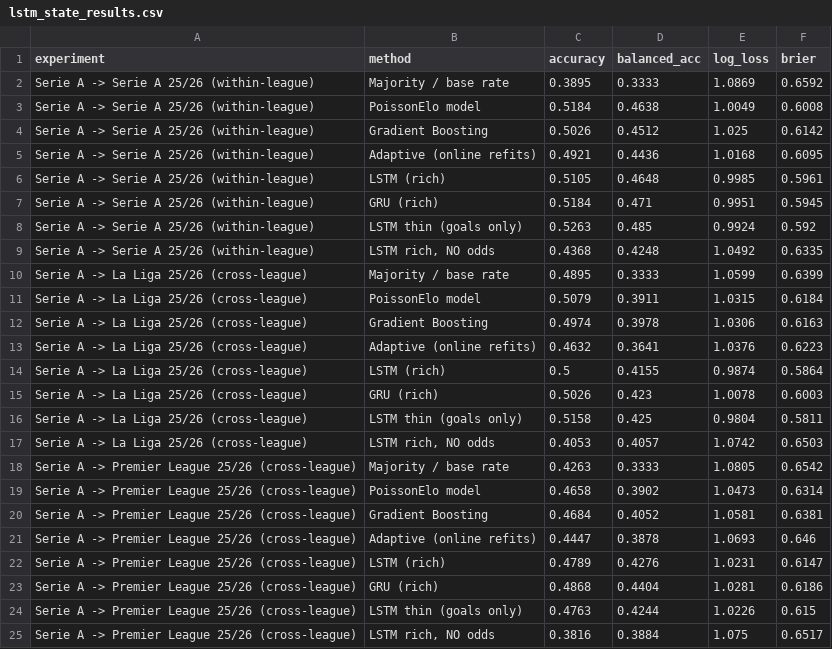
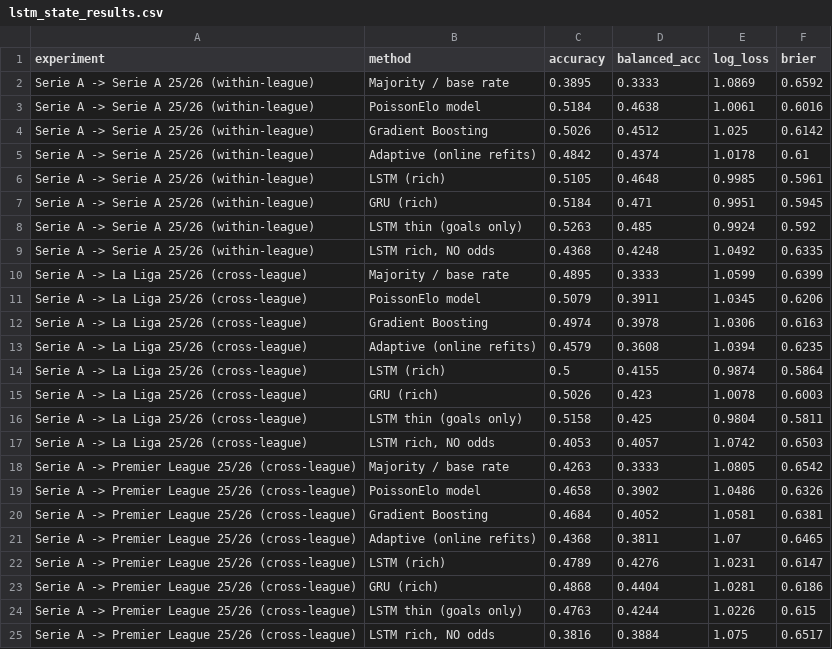
Before and after one commit to ojasvigoel598/qunatative-ML, a CSV file: backtests/results/lstm_state_results.csv, drawn as a sheet; only a part is shown.

Commit message:
Regenerate LSTM state-space results with current model

```diff
--- a/backtests/results/lstm_state_results.csv
+++ b/backtests/results/lstm_state_results.csv
@@ -2,5 +2,5 @@ experiment,method,accuracy,balanced_acc,log_loss,brier
 Serie A -> Serie A 25/26 (within-league),Majority / base rate,0.3895,0.3333,1.0869,0.6592
-Serie A -> Serie A 25/26 (within-league),PoissonElo model,0.5184,0.4638,1.0049,0.6008
+Serie A -> Serie A 25/26 (within-league),PoissonElo model,0.5184,0.4638,1.0061,0.6016
 Serie A -> Serie A 25/26 (within-league),Gradient Boosting,0.5026,0.4512,1.025,0.6142
-Serie A -> Serie A 25/26 (within-league),Adaptive (online refits),0.4921,0.4436,1.0168,0.6095
+Serie A -> Serie A 25/26 (within-league),Adaptive (online refits),0.4842,0.4374,1.0178,0.61
 Serie A -> Serie A 25/26 (within-league),LSTM (rich),0.5105,0.4648,0.9985,0.5961
@@ -10,5 +10,5 @@ Serie A -> Serie A 25/26 (within-league),"LSTM rich, NO odds",0.4368,0.4248,1.04
 Serie A -> La Liga 25/26 (cross-league),Majority / base rate,0.4895,0.3333,1.0599,0.6399
-Serie A -> La Liga 25/26 (cross-league),PoissonElo model,0.5079,0.3911,1.0315,0.6184
+Serie A -> La Liga 25/26 (cross-league),PoissonElo model,0.5079,0.3911,1.0345,0.6206
 Serie A -> La Liga 25/26 (cross-league),Gradient Boosting,0.4974,0.3978,1.0306,0.6163
-Serie A -> La Liga 25/26 (cross-league),Adaptive (online refits),0.4632,0.3641,1.0376,0.6223
+Serie A -> La Liga 25/26 (cross-league),Adaptive (online refits),0.4579,0.3608,1.0394,0.6235
 Serie A -> La Liga 25/26 (cross-league),LSTM (rich),0.5,0.4155,0.9874,0.5864
@@ -18,5 +18,5 @@ Serie A -> La Liga 25/26 (cross-league),"LSTM rich, NO odds",0.4053,0.4057,1.074
 Serie A -> Premier League 25/26 (cross-league),Majority / base rate,0.4263,0.3333,1.0805,0.6542
-Serie A -> Premier League 25/26 (cross-league),PoissonElo model,0.4658,0.3902,1.0473,0.6314
+Serie A -> Premier League 25/26 (cross-league),PoissonElo model,0.4658,0.3902,1.0486,0.6326
 Serie A -> Premier League 25/26 (cross-league),Gradient Boosting,0.4684,0.4052,1.0581,0.6381
-Serie A -> Premier League 25/26 (cross-league),Adaptive (online refits),0.4447,0.3878,1.0693,0.646
+Serie A -> Premier League 25/26 (cross-league),Adaptive (online refits),0.4368,0.3811,1.07,0.6465
 Serie A -> Premier League 25/26 (cross-league),LSTM (rich),0.4789,0.4276,1.0231,0.6147
```
Also changed, not shown: 1 other file.
